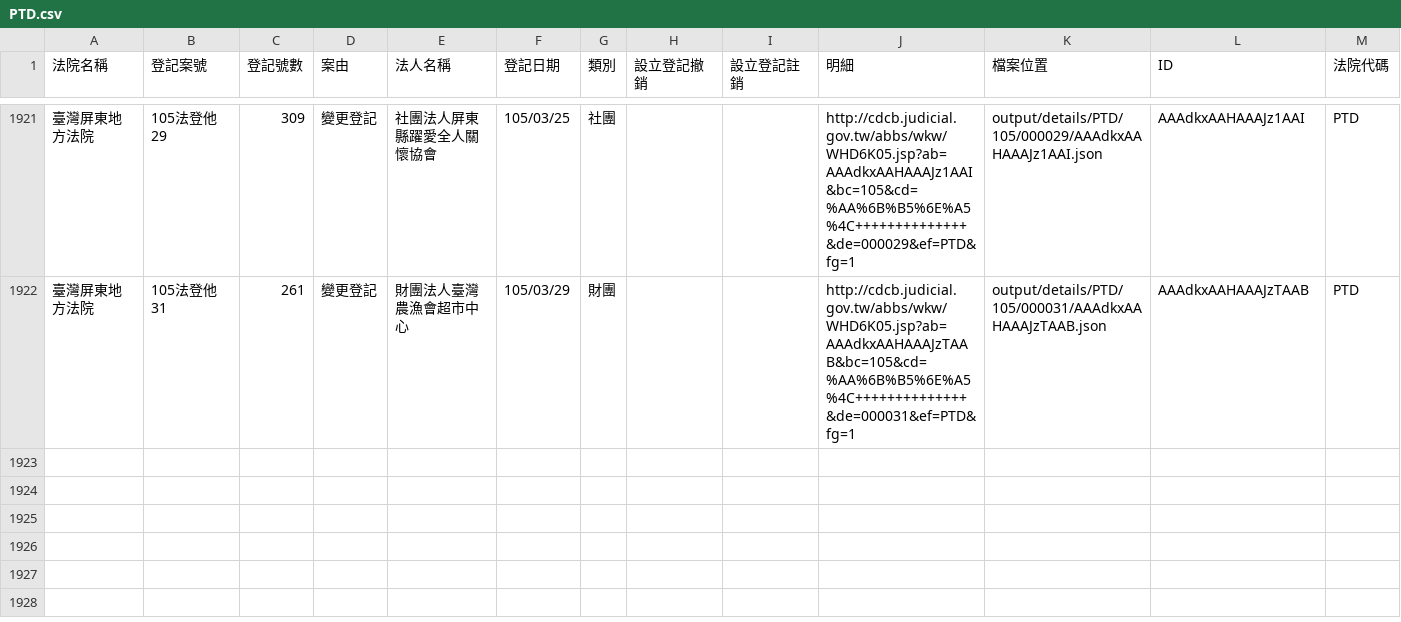
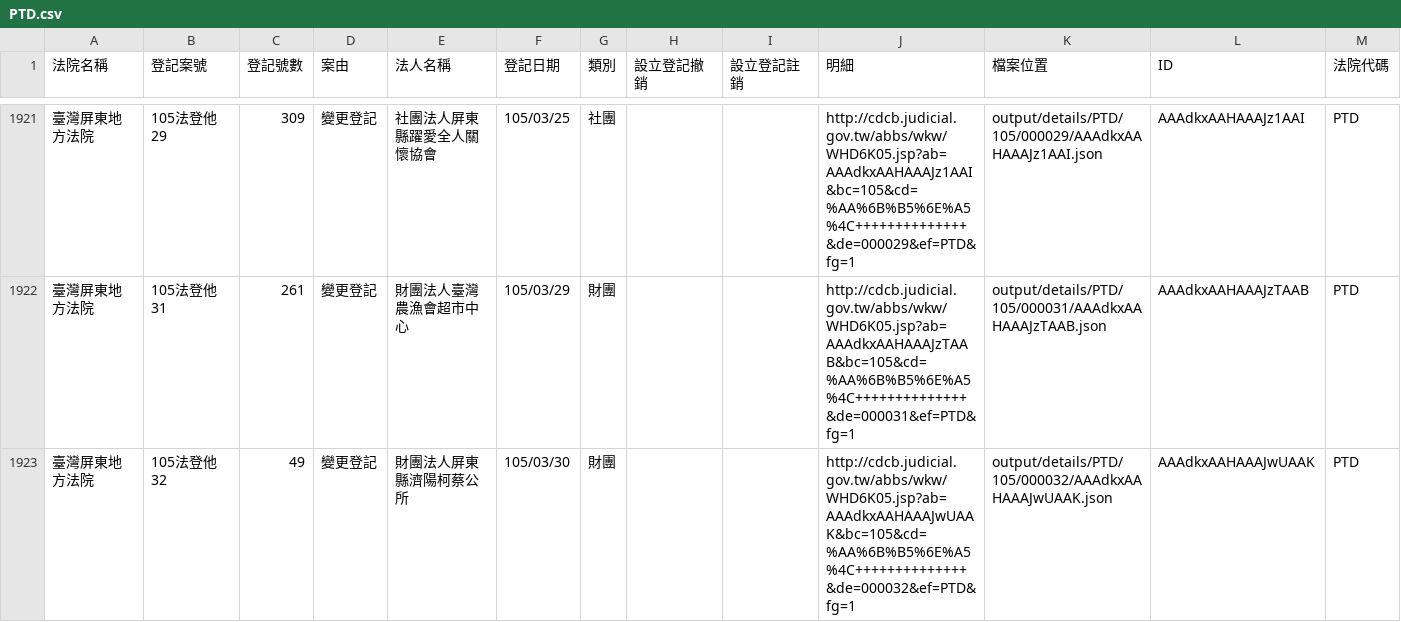
Before and after one commit to taichunmin/foundationtw, a CSV file: output/lists/PTD.csv, drawn as a sheet; only a part is shown, gaps mark what is left out.

```diff
--- a/output/lists/PTD.csv
+++ b/output/lists/PTD.csv
@@ -1922 +1922,2 @@
 臺灣屏東地方法院,105法登他31,261,變更登記,財團法人臺灣農漁會超市中心,105/03/29,財團,,,http://cdcb.judicial.gov.tw/abbs/wkw/WHD6K05.jsp?ab=AAAdkxAAHAAAJzTAAB&bc=105&cd=%AA%6B%B5%6E%A5%4C++++++++++++++&de=000031&ef=PTD&fg=1,output/details/PTD/105/000031/AAAdkxAAHAAAJzTAAB.json,AAAdkxAAHAAAJzTAAB,PTD
+臺灣屏東地方法院,105法登他32,49,變更登記,財團法人屏東縣濟陽柯蔡公所,105/03/30,財團,,,http://cdcb.judicial.gov.tw/abbs/wkw/WHD6K05.jsp?ab=AAAdkxAAHAAAJwUAAK&bc=105&cd=%AA%6B%B5%6E%A5%4C++++++++++++++&de=000032&ef=PTD&fg=1,output/details/PTD/105/000032/AAAdkxAAHAAAJwUAAK.json,AAAdkxAAHAAAJwUAAK,PTD
```
Also changed, not shown: output/lists/MLD.csv, output/lists/TTD.csv, 40 other files.
